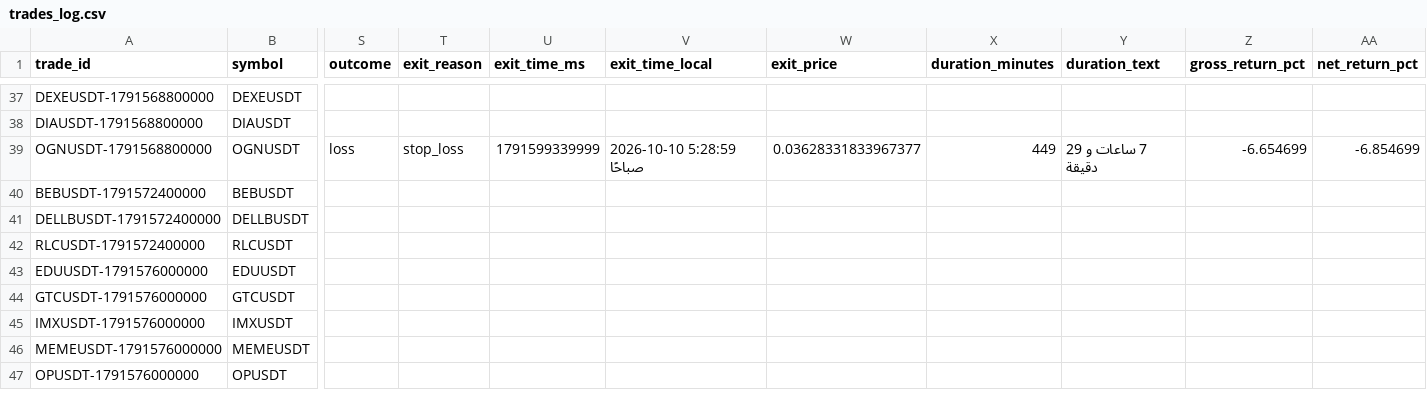
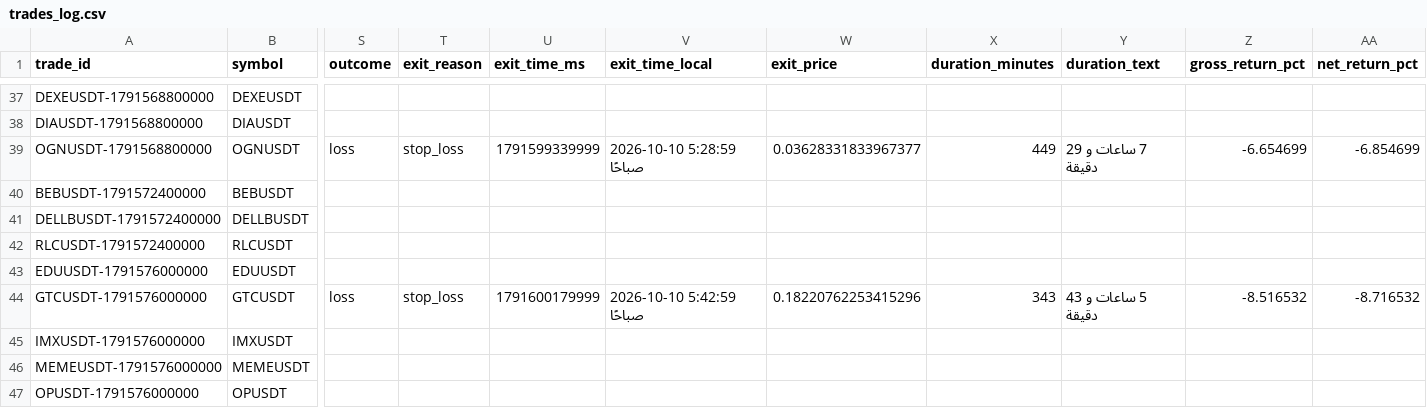
Before and after one commit to turky4500/binance-spot-usdt-signal-bot, a CSV file: data/trades_log.csv, drawn as a sheet; only a part is shown, gaps mark what is left out; the diff names each change by its address in the sheet, - before the commit and + after, or states it on an @@ line.

```diff
--- a/data/trades_log.csv
+++ b/data/trades_log.csv
-S44 (outcome): (empty)
+S44 (outcome): loss
-T44 (exit_reason): (empty)
+T44 (exit_reason): stop_loss
-U44 (exit_time_ms): (empty)
+U44 (exit_time_ms): 1791600179999
-V44 (exit_time_local): (empty)
+V44 (exit_time_local): 2026-10-10 5:42:59 صباحًا
-W44 (exit_price): (empty)
+W44 (exit_price): 0.18220762253415296
-X44 (duration_minutes): (empty)
+X44 (duration_minutes): 343
-Y44 (duration_text): (empty)
+Y44 (duration_text): 5 ساعات و 43 دقيقة
-Z44 (gross_return_pct): (empty)
+Z44 (gross_return_pct): -8.516532
-AA44 (net_return_pct): (empty)
+AA44 (net_return_pct): -8.716532
```
Also changed, not shown: 1 other file.
